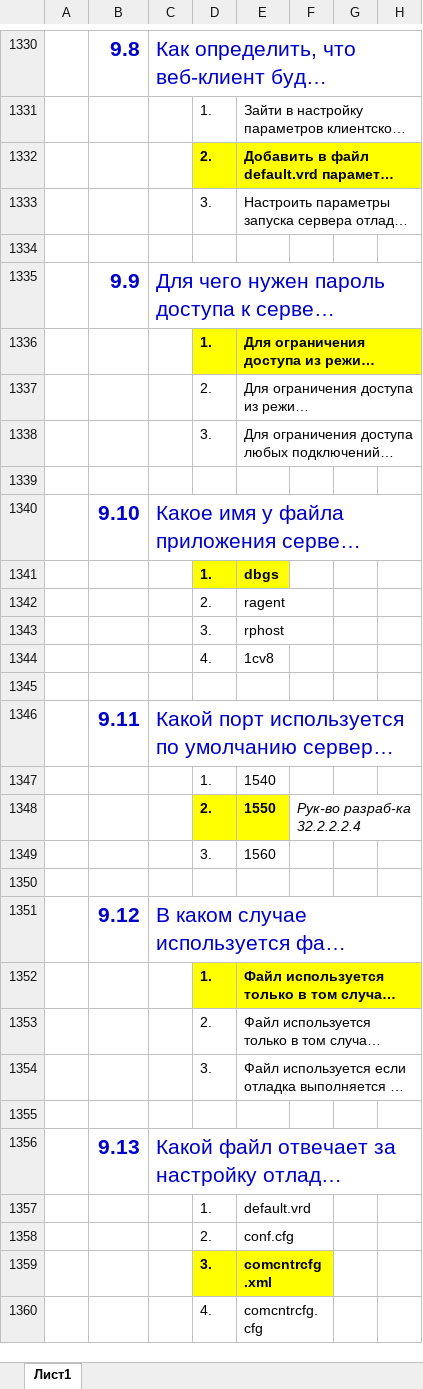
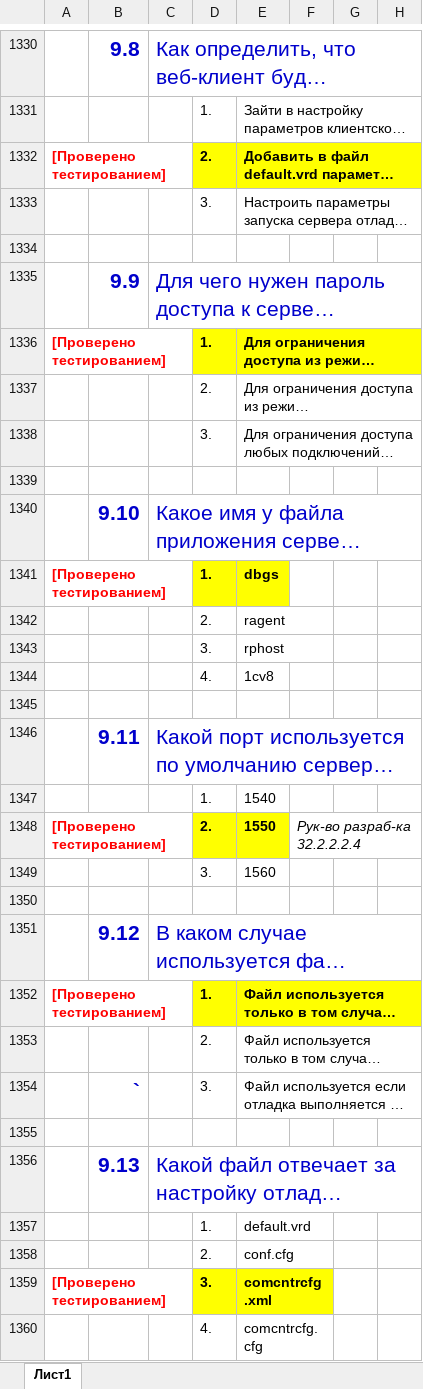
Before and after one commit to ivankoff/1c-admin-exam-prep, an Excel workbook: Q&A.xlsx, sheet Лист1, drawn as a sheet; only a part is shown, gaps mark what is left out; long unchanged cells end in …; values as stored, in another font and other column widths than the file's, no borders; the diff covers the shown part only; the diff names each change by its address in the sheet, - before the commit and + after, or states it on an @@ line.

```diff
--- a/Q&A.xlsx (sheet Лист1)
+++ b/Q&A.xlsx (sheet Лист1)
-A1332: (empty)
+A1332: [Проверено тестированием]
+A1332:C1332 merged
-A1336: (empty)
+A1336: [Проверено тестированием]
+A1336:C1336 merged
-A1341: (empty)
+A1341: [Проверено тестированием]
+A1341:C1341 merged
-A1348: (empty)
+A1348: [Проверено тестированием]
+A1348:C1348 merged
-A1352: (empty)
+A1352: [Проверено тестированием]
+A1352:C1352 merged
-B1354: (empty)
+B1354: `
-A1359: (empty)
+A1359: [Проверено тестированием]
+A1359:C1359 merged
```
Also changed, not shown: 31 added rows, 9 edited cells, cell formats and merged cells elsewhere in this sheet.
